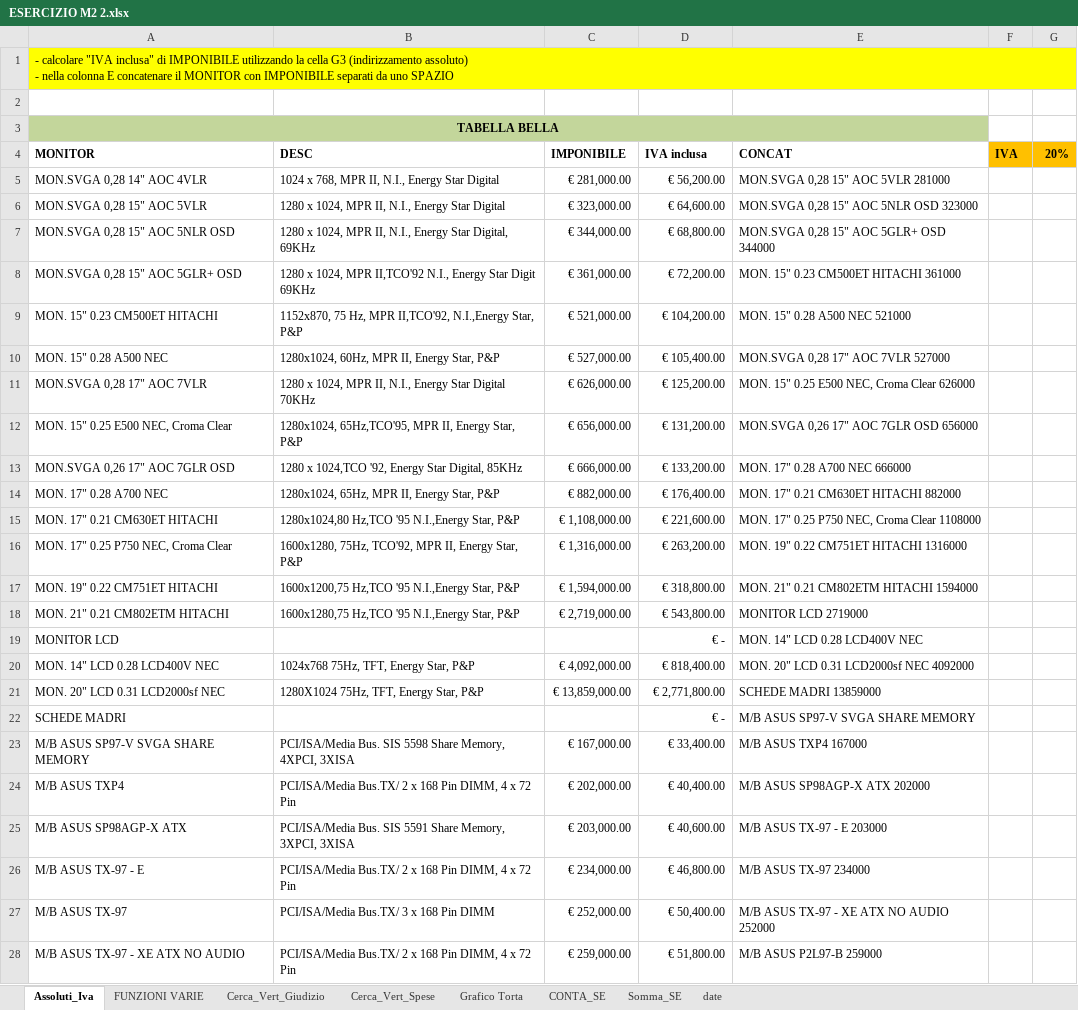
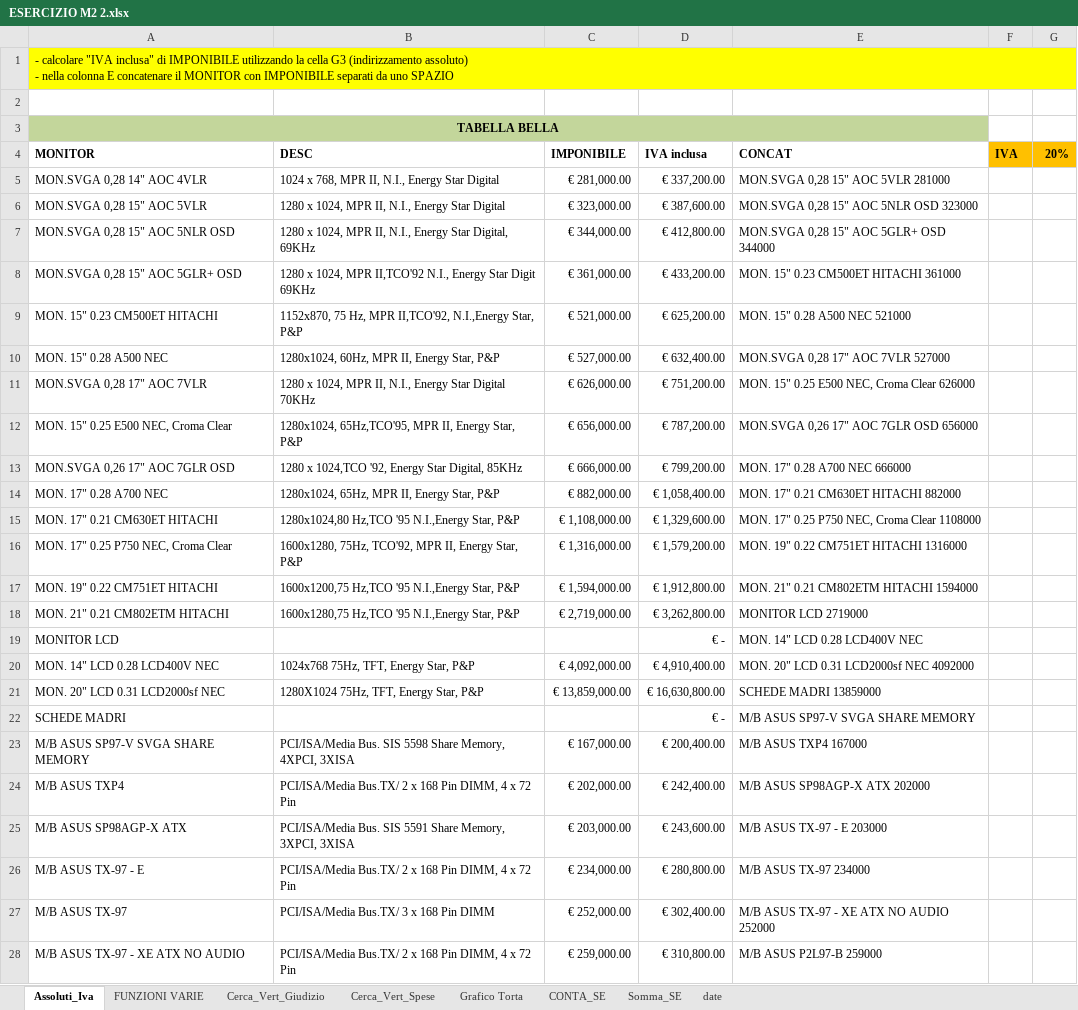
Before and after one commit to amzaccaria/dataanalyst, an Excel workbook: m2 esercizio d2/ESERCIZIO M2 2.xlsx, sheet Assoluti_Iva, drawn as a sheet; only a part is shown; values as stored, in another font and other column widths than the file's, no borders; the diff covers the shown part only; the diff names each change by its address in the sheet, - before the commit and + after, or states it on an @@ line.

Commit message:
m2 es 2

```diff
--- a/m2 esercizio d2/ESERCIZIO M2 2.xlsx (sheet Assoluti_Iva)
+++ b/m2 esercizio d2/ESERCIZIO M2 2.xlsx (sheet Assoluti_Iva)
-D5 (IVA inclusa): € 56,200.00
+D5 (IVA inclusa): € 337,200.00
-D6 (IVA inclusa): € 64,600.00
+D6 (IVA inclusa): € 387,600.00
-D7 (IVA inclusa): € 68,800.00
+D7 (IVA inclusa): € 412,800.00
-D8 (IVA inclusa): € 72,200.00
+D8 (IVA inclusa): € 433,200.00
-D9 (IVA inclusa): € 104,200.00
+D9 (IVA inclusa): € 625,200.00
-D10 (IVA inclusa): € 105,400.00
+D10 (IVA inclusa): € 632,400.00
-D11 (IVA inclusa): € 125,200.00
+D11 (IVA inclusa): € 751,200.00
-D12 (IVA inclusa): € 131,200.00
+D12 (IVA inclusa): € 787,200.00
-D13 (IVA inclusa): € 133,200.00
+D13 (IVA inclusa): € 799,200.00
-D14 (IVA inclusa): € 176,400.00
+D14 (IVA inclusa): € 1,058,400.00
-D15 (IVA inclusa): € 221,600.00
+D15 (IVA inclusa): € 1,329,600.00
-D16 (IVA inclusa): € 263,200.00
+D16 (IVA inclusa): € 1,579,200.00
-D17 (IVA inclusa): € 318,800.00
+D17 (IVA inclusa): € 1,912,800.00
-D18 (IVA inclusa): € 543,800.00
+D18 (IVA inclusa): € 3,262,800.00
-D20 (IVA inclusa): € 818,400.00
+D20 (IVA inclusa): € 4,910,400.00
-D21 (IVA inclusa): € 2,771,800.00
+D21 (IVA inclusa): € 16,630,800.00
-D23 (IVA inclusa): € 33,400.00
+D23 (IVA inclusa): € 200,400.00
-D24 (IVA inclusa): € 40,400.00
+D24 (IVA inclusa): € 242,400.00
-D25 (IVA inclusa): € 40,600.00
+D25 (IVA inclusa): € 243,600.00
-D26 (IVA inclusa): € 46,800.00
+D26 (IVA inclusa): € 280,800.00
-D27 (IVA inclusa): € 50,400.00
+D27 (IVA inclusa): € 302,400.00
-D28 (IVA inclusa): € 51,800.00
+D28 (IVA inclusa): € 310,800.00
```
Also changed, not shown: 296 edited cells elsewhere in this sheet, formulas that keep their value, charts or pictures.
